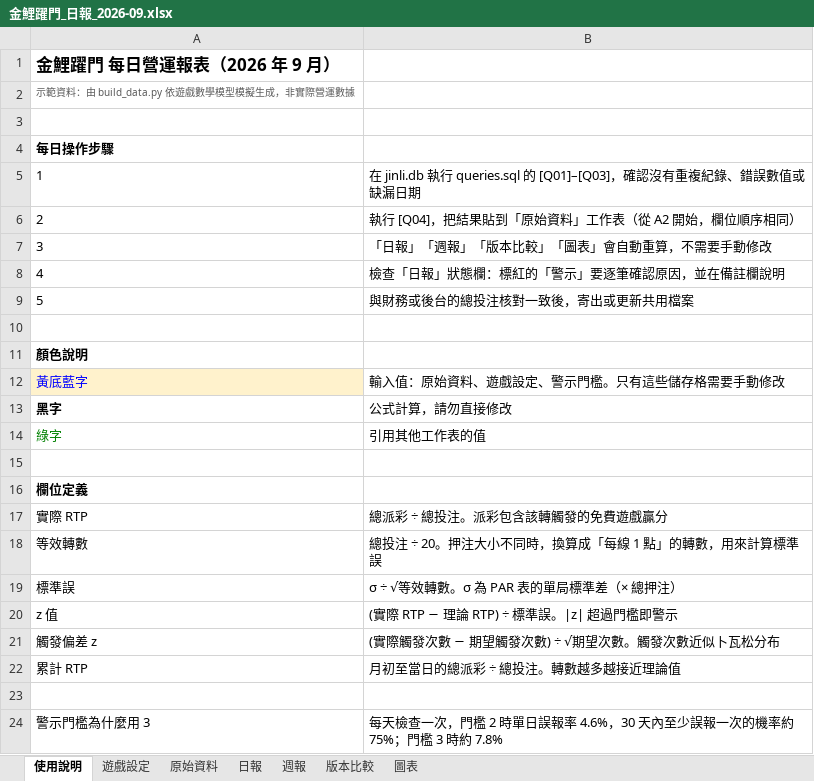
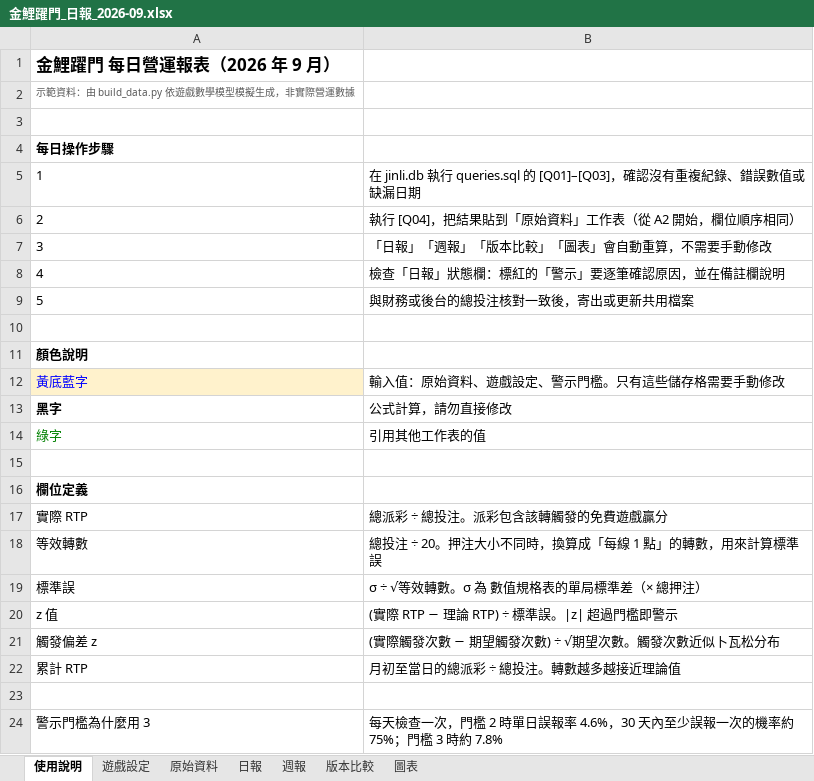
Before and after one commit to lilBoog/slot-machine-demo-portfolio, an Excel workbook: ops-data/金鯉躍門_日報_2026-09.xlsx, sheet 使用說明, drawn as a sheet; values as stored, in another font and other column widths than the file's, no borders; the diff names each change by its address in the sheet, - before the commit and + after, or states it on an @@ line.

```diff
--- a/ops-data/金鯉躍門_日報_2026-09.xlsx (sheet 使用說明)
+++ b/ops-data/金鯉躍門_日報_2026-09.xlsx (sheet 使用說明)
-B19: σ ÷ √等效轉數。σ 為 PAR 表的單局標準差（× 總押注）
+B19: σ ÷ √等效轉數。σ 為 數值規格表的單局標準差（× 總押注）
```
Also changed, not shown: sheet 遊戲設定, ops-data/金鯉躍門_v1.3.1_驗收.xlsx, 9 other files.
